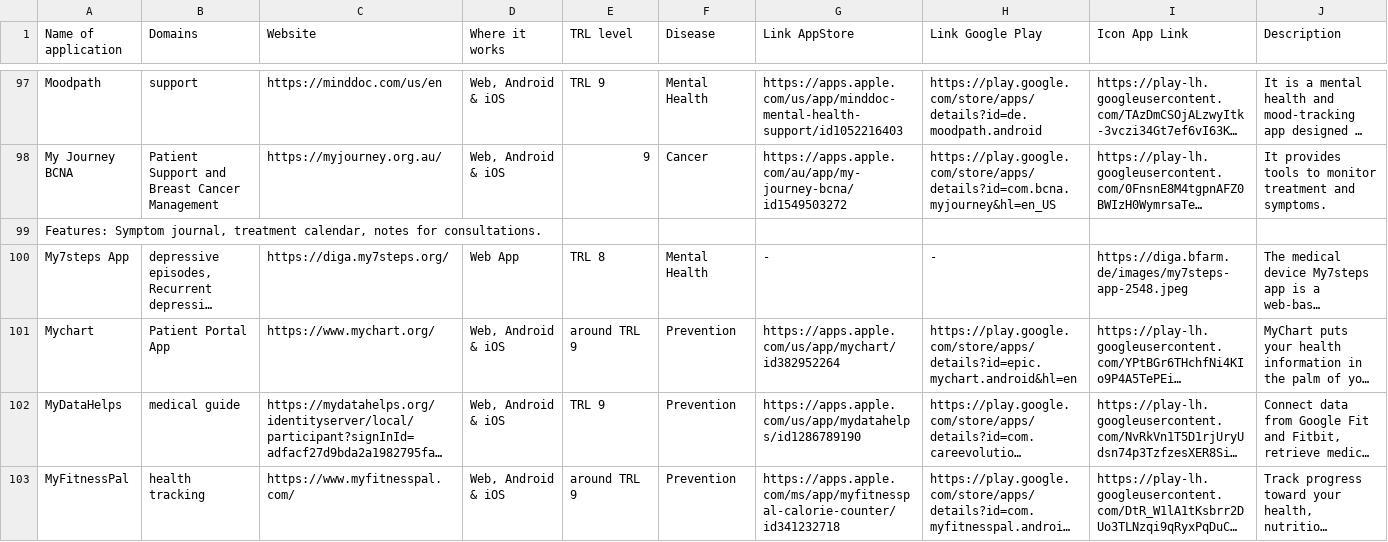
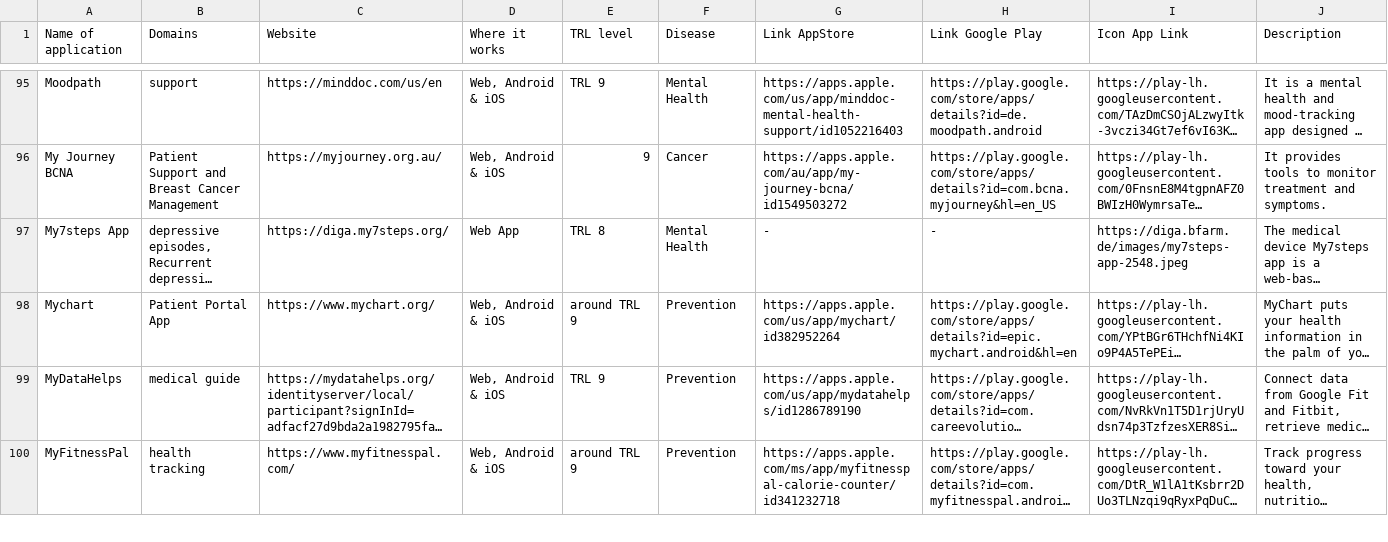
Before and after one commit to LidiaTeo/T4.2-Medical-Applications, a CSV file: updated_apps_repository.csv, drawn as a sheet; only a part is shown, gaps mark what is left out; long unchanged cells end in …; the diff covers the shown part only; the diff names each change by its address in the sheet, - before the commit and + after, or states it on an @@ line.

```diff
--- a/updated_apps_repository.csv
+++ b/updated_apps_repository.csv
-row 99: Features: Symptom journal, treatment calendar, notes for consultations.
```
Also changed, not shown: 6 removed rows and 13 edited cells elsewhere in this file.
